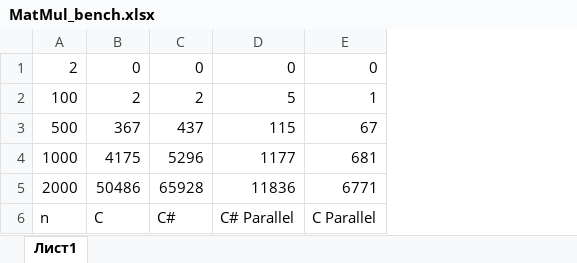
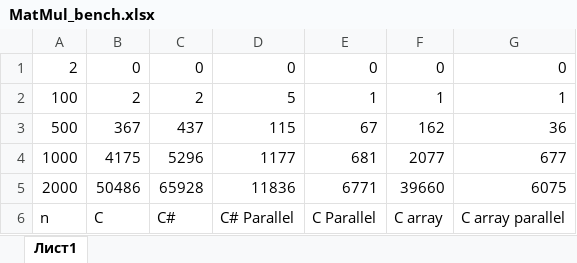
Before and after one commit to EvgeniyKishov/matmul_benchmark, an Excel workbook: MatMul_bench.xlsx, sheet Лист1, drawn as a sheet; values as stored, in another font and other column widths than the file's, no borders; charts and pictures not drawn; the diff names each change by its address in the sheet, - before the commit and + after, or states it on an @@ line.

Commit message:
C Array vs Struct

```diff
--- a/MatMul_bench.xlsx (sheet Лист1)
+++ b/MatMul_bench.xlsx (sheet Лист1)
+column F, rows 1-6: 0 | 1 | 162 | 2077 | 39660 | C array
+column G, rows 1-6: 0 | 1 | 36 | 677 | 6075 | C array parallel
```
Also changed, not shown: charts or pictures, 1 other file.
